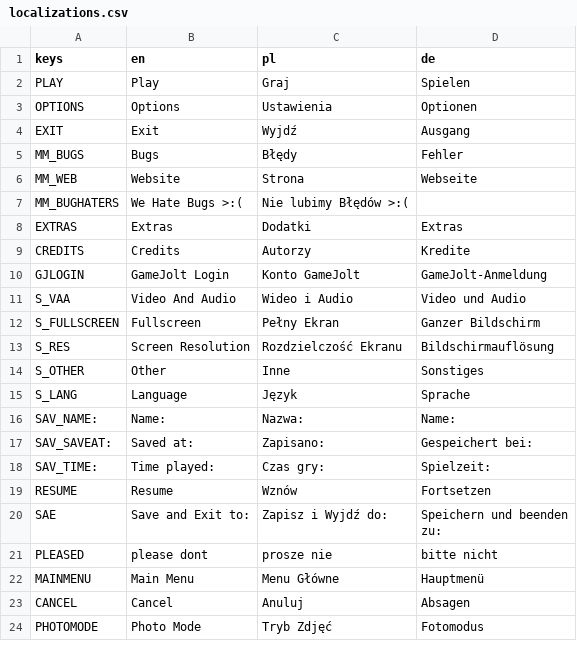
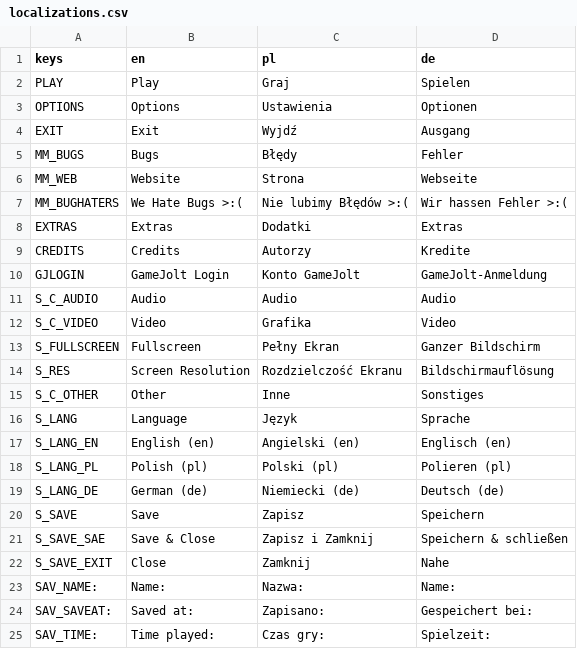
Before and after one commit to LnlyPie/Evie, a CSV file: localization/localizations.csv, drawn as a sheet; only a part is shown; the shorter side is filled out with more unchanged rows.

Commit message:
Nearly done settings, Save System, Some smaller changes
 - Nearly done making settings GUI
 - Made save system (to be done later)
 - New Splashes
 - 'clear' command in debug console
 - m5x7_big font smaller (from 96 to 64 px)

```diff
--- a/localization/localizations.csv
+++ b/localization/localizations.csv
@@ -6,3 +6,3 @@ MM_BUGS,Bugs,Błędy,Fehler
 MM_WEB,Website,Strona,Webseite
-MM_BUGHATERS,We Hate Bugs >:(,Nie lubimy Błędów >:(,
+MM_BUGHATERS,We Hate Bugs >:(,Nie lubimy Błędów >:(,Wir hassen Fehler >:(
 EXTRAS,Extras,Dodatki,Extras
@@ -10,7 +10,14 @@ CREDITS,Credits,Autorzy,Kredite
 GJLOGIN,GameJolt Login,Konto GameJolt,GameJolt-Anmeldung
-S_VAA,Video And Audio,Wideo i Audio,Video und Audio
+S_C_AUDIO,Audio,Audio,Audio
+S_C_VIDEO,Video,Grafika,Video
 S_FULLSCREEN,Fullscreen,Pełny Ekran,Ganzer Bildschirm
 S_RES,Screen Resolution,Rozdzielczość Ekranu,Bildschirmauflösung
-S_OTHER,Other,Inne,Sonstiges
+S_C_OTHER,Other,Inne,Sonstiges
 S_LANG,Language,Język,Sprache
+S_LANG_EN,English (en),Angielski (en),Englisch (en)
+S_LANG_PL,Polish (pl),Polski (pl),Polieren (pl)
+S_LANG_DE,German (de),Niemiecki (de),Deutsch (de)
+S_SAVE,Save,Zapisz,Speichern
+S_SAVE_SAE,Save & Close,Zapisz i Zamknij,Speichern & schließen
+S_SAVE_EXIT,Close,Zamknij,Nahe
 SAV_NAME:,Name:,Nazwa:,Name:
```
Also changed, not shown: 19 other files.
